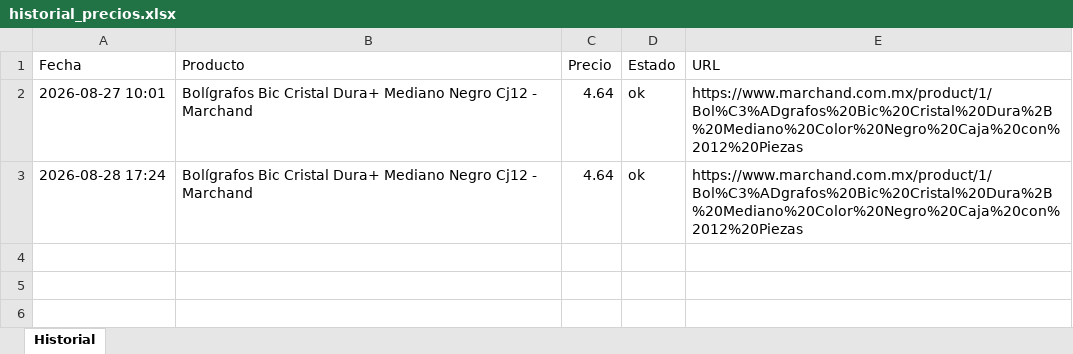
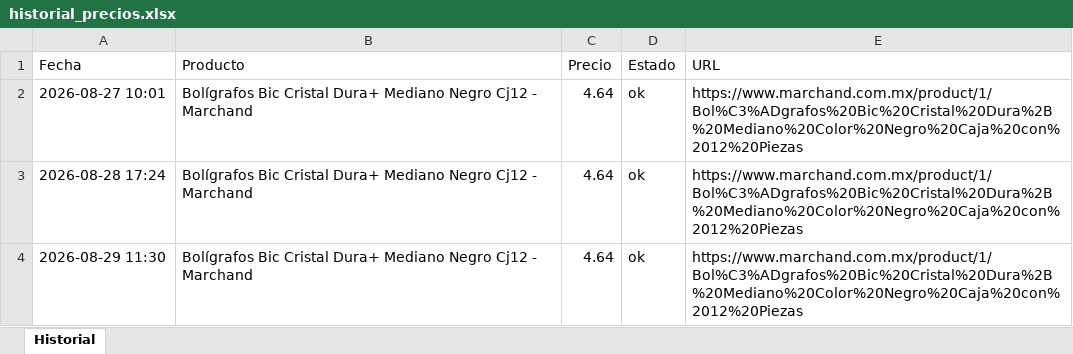
Before and after one commit to joanBNK57/Marchand, an Excel workbook: historial_precios.xlsx, sheet Historial, drawn as a sheet; values as stored, in another font and other column widths than the file's, no borders; the diff names each change by its address in the sheet, - before the commit and + after, or states it on an @@ line.

Commit message:
Actualiza precios 2026-08-29

```diff
--- a/historial_precios.xlsx (sheet Historial)
+++ b/historial_precios.xlsx (sheet Historial)
+row 4: 2026-08-29 11:30 | Bolígrafos Bic Cristal Dura+ Mediano Negro Cj12 - Marchand | 4.64 | ok | https://www.marchand.com.mx/product/1/Bol%C3%ADgrafos%20Bic%20Cristal%20Dura%2B%20Mediano%20Color%20Negro%20Caja%20con%2012%20Piezas
```
